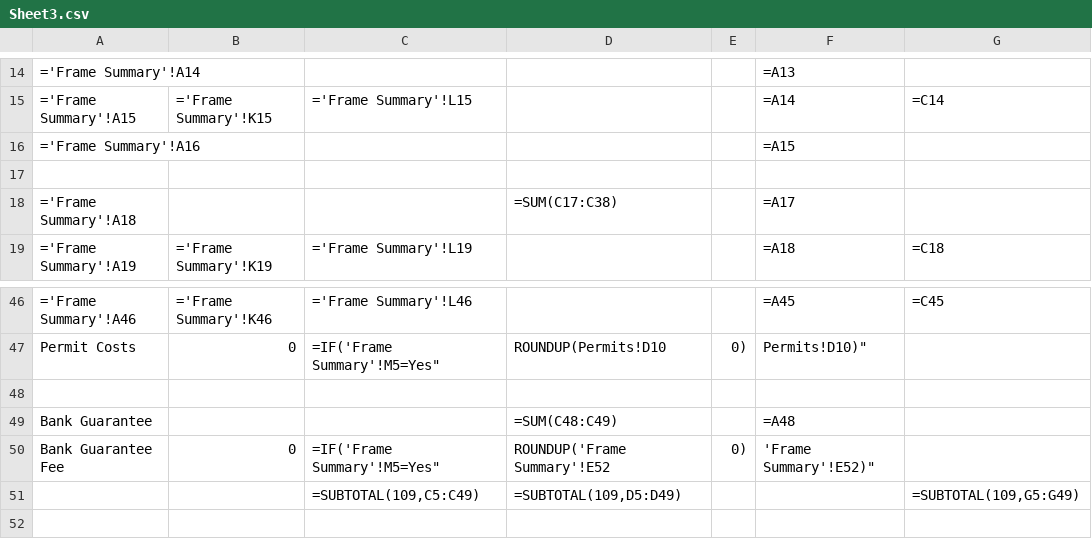
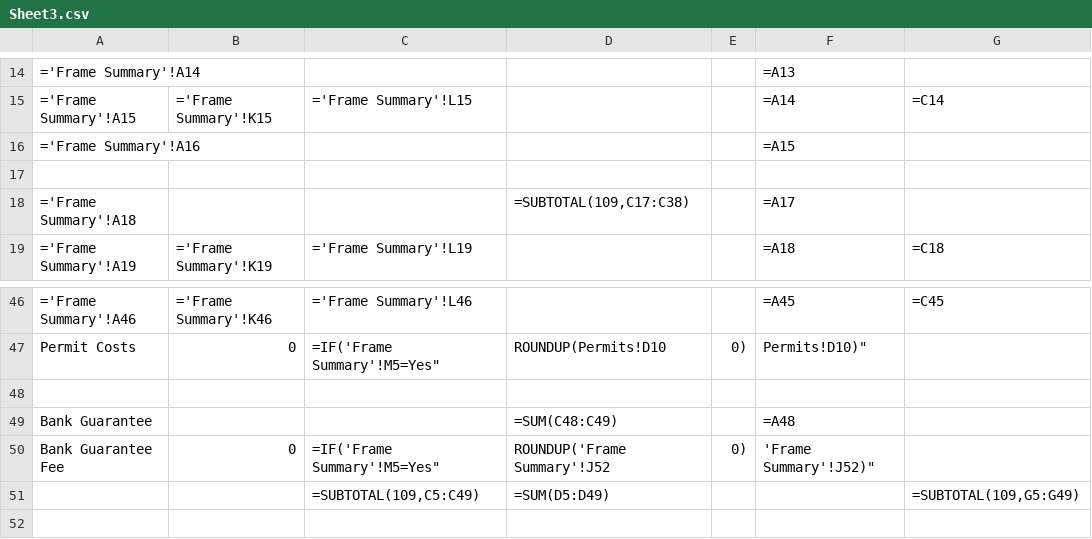
Before and after one commit to zening/FET, a CSV file: Sheet3.csv, drawn as a sheet; only a part is shown, gaps mark what is left out; the diff names each change by its address in the sheet, - before the commit and + after, or states it on an @@ line.

```diff
--- a/Sheet3.csv
+++ b/Sheet3.csv
-D18: =SUM(C17:C38)
+D18: =SUBTOTAL(109,C17:C38)
-D50: ROUNDUP('Frame Summary'!E52
+D50: ROUNDUP('Frame Summary'!J52
-F50: 'Frame Summary'!E52)"
+F50: 'Frame Summary'!J52)"
-D51: =SUBTOTAL(109,D5:D49)
+D51: =SUM(D5:D49)
```
Also changed, not shown: Sheet1.csv, Sheet2.csv, 38 other files.
